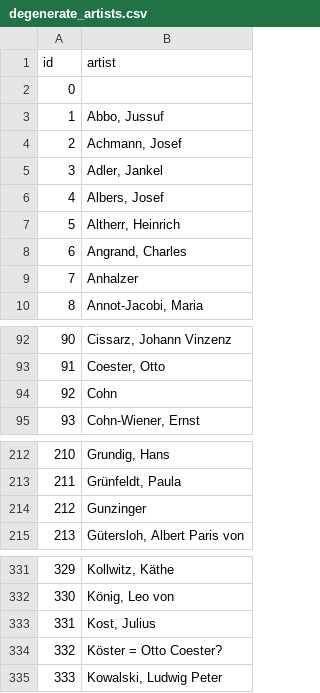
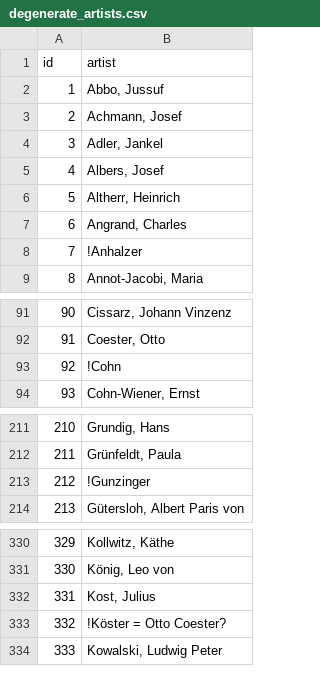
Before and after one commit to dogrdon/entartete_scraper, a CSV file: data/apr-2014/degenerate_artists.csv, drawn as a sheet; only a part is shown, gaps mark what is left out; the diff covers the shown part only.

```diff
--- a/data/apr-2014/degenerate_artists.csv
+++ b/data/apr-2014/degenerate_artists.csv
@@ -1,3 +1,2 @@
 id,artist
-0,
 1,"Abbo, Jussuf"
@@ -8,3 +7,3 @@ id,artist
 6,"Angrand, Charles"
-7,Anhalzer
+7,"!Anhalzer"
 8,"Annot-Jacobi, Maria"
@@ -93,3 +92,3 @@ id,artist
 91,"Coester, Otto"
-92,Cohn
+92,"!Cohn"
 93,"Cohn-Wiener, Ernst"
@@ -213,3 +212,3 @@ id,artist
 211,"Grünfeldt, Paula"
-212,Gunzinger
+212,"!Gunzinger"
 213,"Gütersloh, Albert Paris von"
@@ -333,3 +332,3 @@ id,artist
 331,"Kost, Julius"
-332,Köster = Otto Coester?
+332,"!Köster = Otto Coester?"
 333,"Kowalski, Ludwig Peter"
```
Also changed, not shown: 6 edited cells elsewhere in this file, 2 other files.
